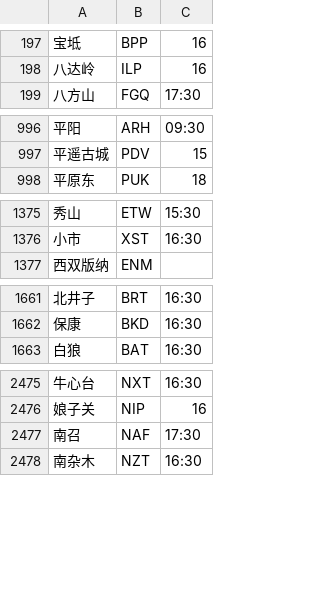
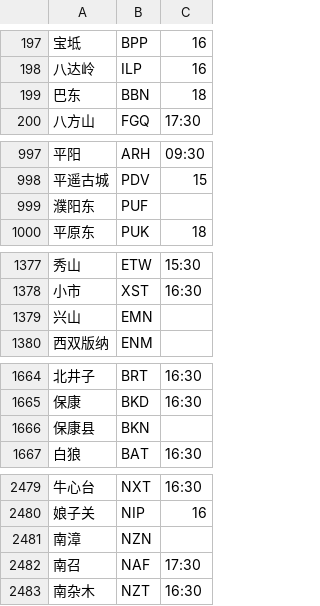
Before and after one commit to gpx0214/gpx0214.github.io, a CSV file: js/station.min.csv, drawn as a sheet; only a part is shown, gaps mark what is left out; the diff covers the shown part only.

Commit message:
auto commit 220617

```diff
--- a/js/station.min.csv
+++ b/js/station.min.csv
@@ -198,2 +198,3 @@
 八达岭,ILP,16
+巴东,BBN,18
 八方山,FGQ,17:30
@@ -997,2 +998,3 @@
 平遥古城,PDV,15
+濮阳东,PUF,
 平原东,PUK,18
@@ -1376,2 +1378,3 @@
 小市,XST,16:30
+兴山,EMN,
 西双版纳,ENM,
@@ -1662,2 +1665,3 @@
 保康,BKD,16:30
+保康县,BKN,
 白狼,BAT,16:30
@@ -2476,2 +2480,3 @@
 娘子关,NIP,16
+南漳,NZN,
 南召,NAF,17:30
```
Also changed, not shown: 1 added row elsewhere in this file.
